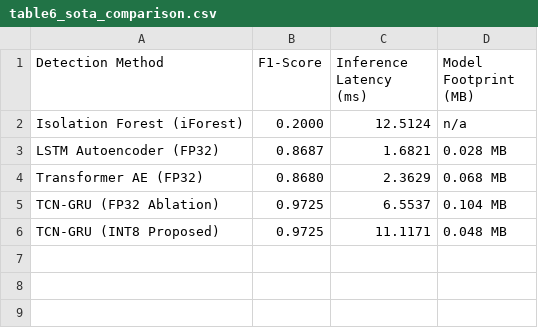
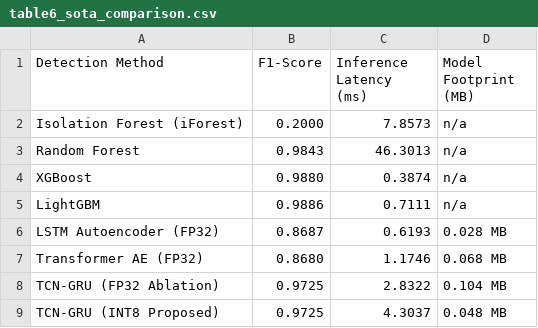
Before and after one commit to thtcsec/icai-fai2026, a CSV file: AI-Native-Security-Platform/results/table6_sota_comparison.csv, drawn as a sheet.

```diff
--- a/AI-Native-Security-Platform/results/table6_sota_comparison.csv
+++ b/AI-Native-Security-Platform/results/table6_sota_comparison.csv
@@ -1,6 +1,9 @@
 Detection Method,F1-Score,Inference Latency (ms),Model Footprint (MB)
-Isolation Forest (iForest),0.2000,12.5124,n/a
-LSTM Autoencoder (FP32),0.8687,1.6821,0.028 MB
-Transformer AE (FP32),0.8680,2.3629,0.068 MB
-TCN-GRU (FP32 Ablation),0.9725,6.5537,0.104 MB
-TCN-GRU (INT8 Proposed),0.9725,11.1171,0.048 MB
+Isolation Forest (iForest),0.2000,7.8573,n/a
+Random Forest,0.9843,46.3013,n/a
+XGBoost,0.9880,0.3874,n/a
+LightGBM,0.9886,0.7111,n/a
+LSTM Autoencoder (FP32),0.8687,0.6193,0.028 MB
+Transformer AE (FP32),0.8680,1.1746,0.068 MB
+TCN-GRU (FP32 Ablation),0.9725,2.8322,0.104 MB
+TCN-GRU (INT8 Proposed),0.9725,4.3037,0.048 MB
```
Also changed, not shown: AI-Native-Security-Platform/results/table2_latency.csv, AI-Native-Security-Platform/results/table3_mttr.csv, 18 other files.
